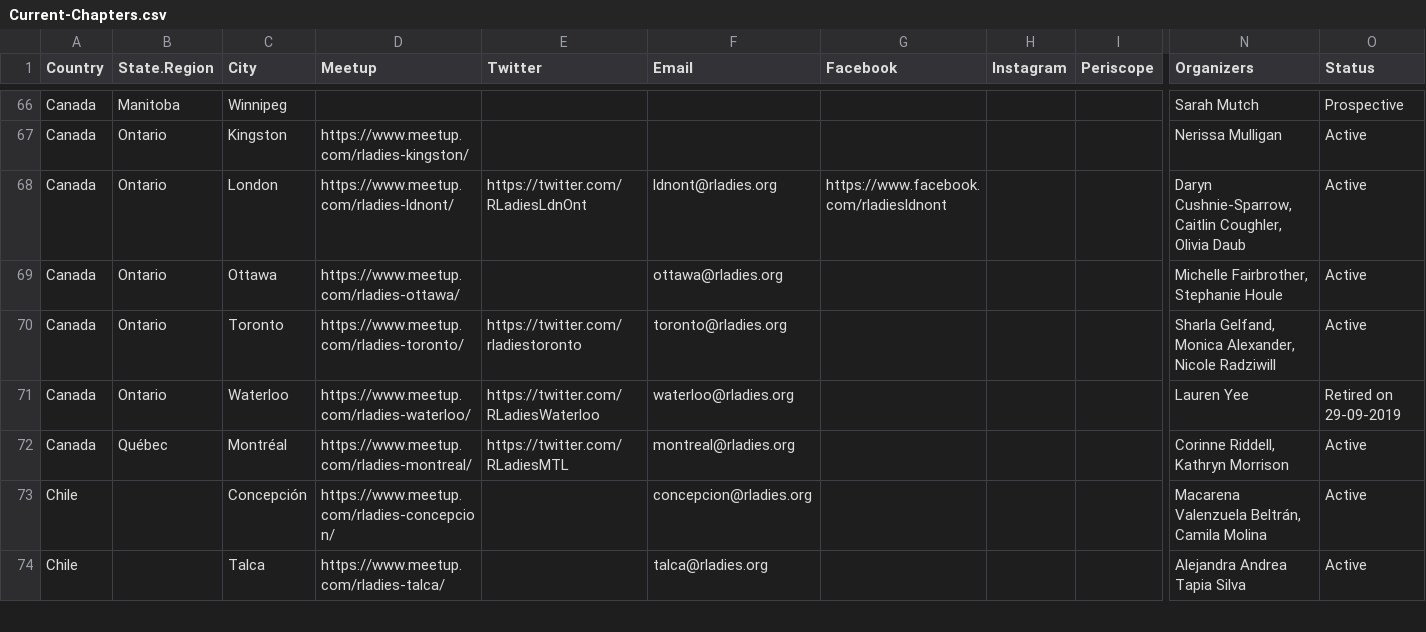
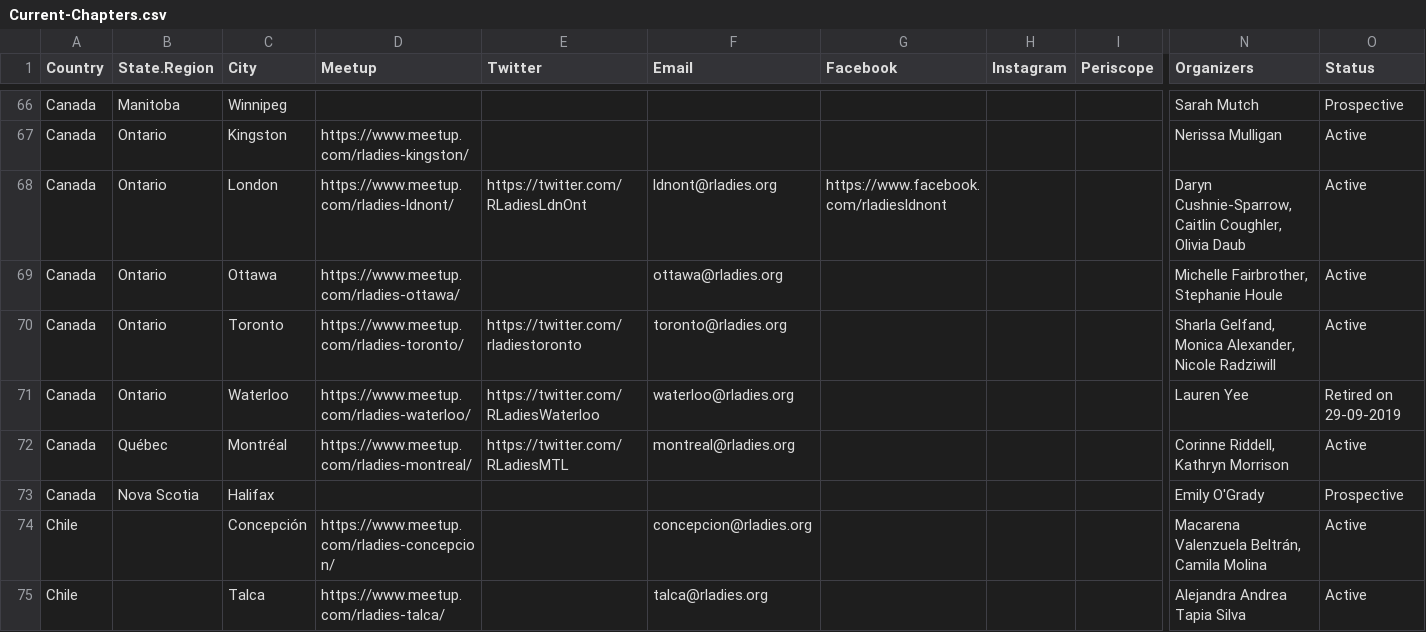
Before and after one commit to rladies/starter-kit, a CSV file: Current-Chapters.csv, drawn as a sheet; only a part is shown, gaps mark what is left out; rows hold the shown columns only; the diff names each change by its address in the sheet, - before the commit and + after, or states it on an @@ line.

Commit message:
Update Current-Chapters.csv
Request of a new chapter in Halifax, Nova Scotia, Canada

```diff
--- a/Current-Chapters.csv
+++ b/Current-Chapters.csv
+row 73: Canada | Nova Scotia | Halifax |  |  |  |  |  |  | Emily O'Grady | Prospective
```
